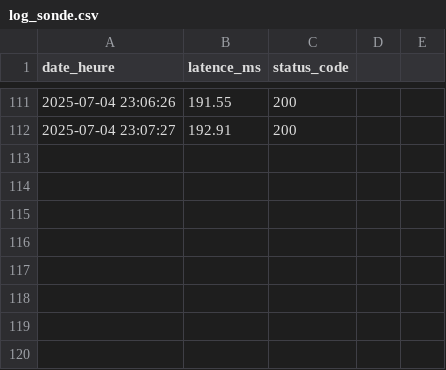
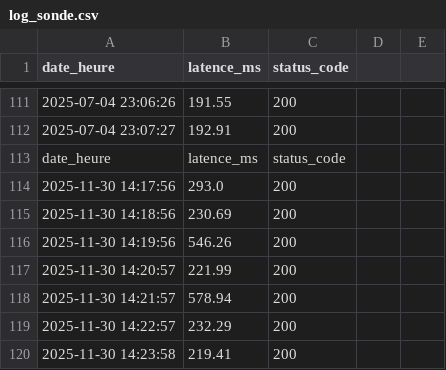
Before and after one commit to Ousmane-Ouattara/AaronProtection, a CSV file: log_sonde.csv, drawn as a sheet; only a part is shown, gaps mark what is left out; the diff names each change by its address in the sheet, - before the commit and + after, or states it on an @@ line.

Commit message:
mise a jour sonde

```diff
--- a/log_sonde.csv
+++ b/log_sonde.csv
+row 113: date_heure | latence_ms | status_code
+row 114: 2025-11-30 14:17:56 | 293.0 | 200
+row 115: 2025-11-30 14:18:56 | 230.69 | 200
+row 116: 2025-11-30 14:19:56 | 546.26 | 200
+row 117: 2025-11-30 14:20:57 | 221.99 | 200
+row 118: 2025-11-30 14:21:57 | 578.94 | 200
+row 119: 2025-11-30 14:22:57 | 232.29 | 200
+row 120: 2025-11-30 14:23:58 | 219.41 | 200
```
Also changed, not shown: 2 other files.
